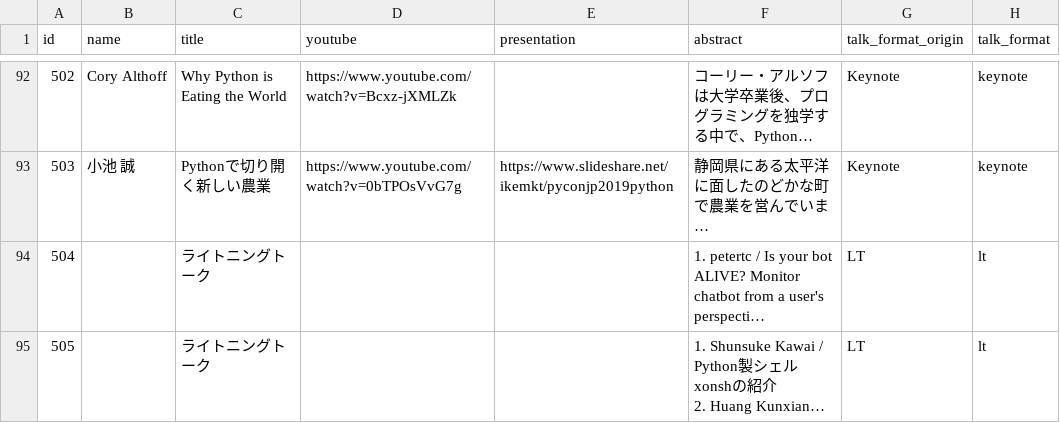
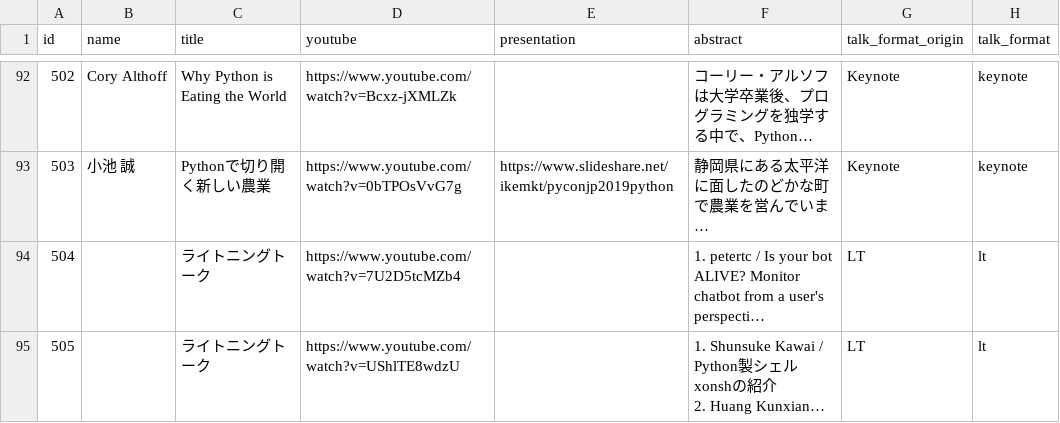
Before and after one commit to pyconjp/pycon.jp.2019, a CSV file: data/sessions.csv, drawn as a sheet; only a part is shown, gaps mark what is left out; long unchanged cells end in …; the diff names each change by its address in the sheet, - before the commit and + after, or states it on an @@ line.

Commit message:
Update sessions

```diff
--- a/data/sessions.csv
+++ b/data/sessions.csv
-D94 (youtube): (empty)
+D94 (youtube): https://www.youtube.com/watch?v=7U2D5tcMZb4
-D95 (youtube): (empty)
+D95 (youtube): https://www.youtube.com/watch?v=UShlTE8wdzU
```
Also changed, not shown: 1 other file.
